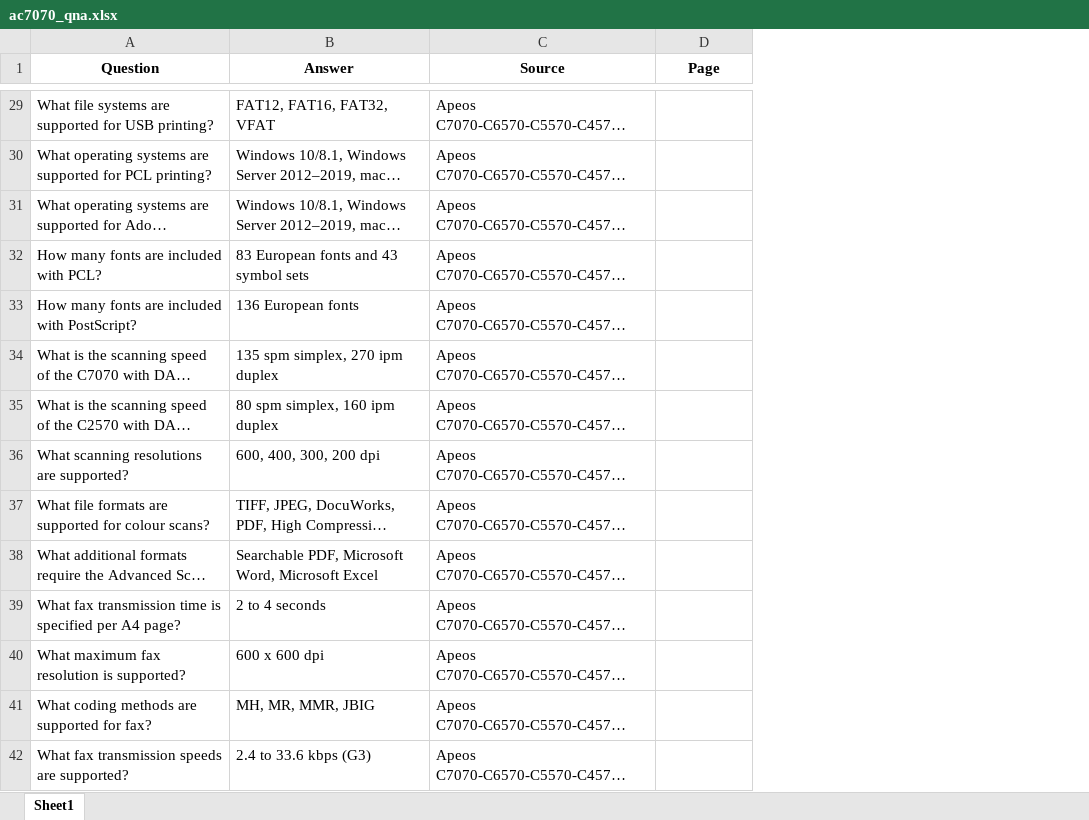
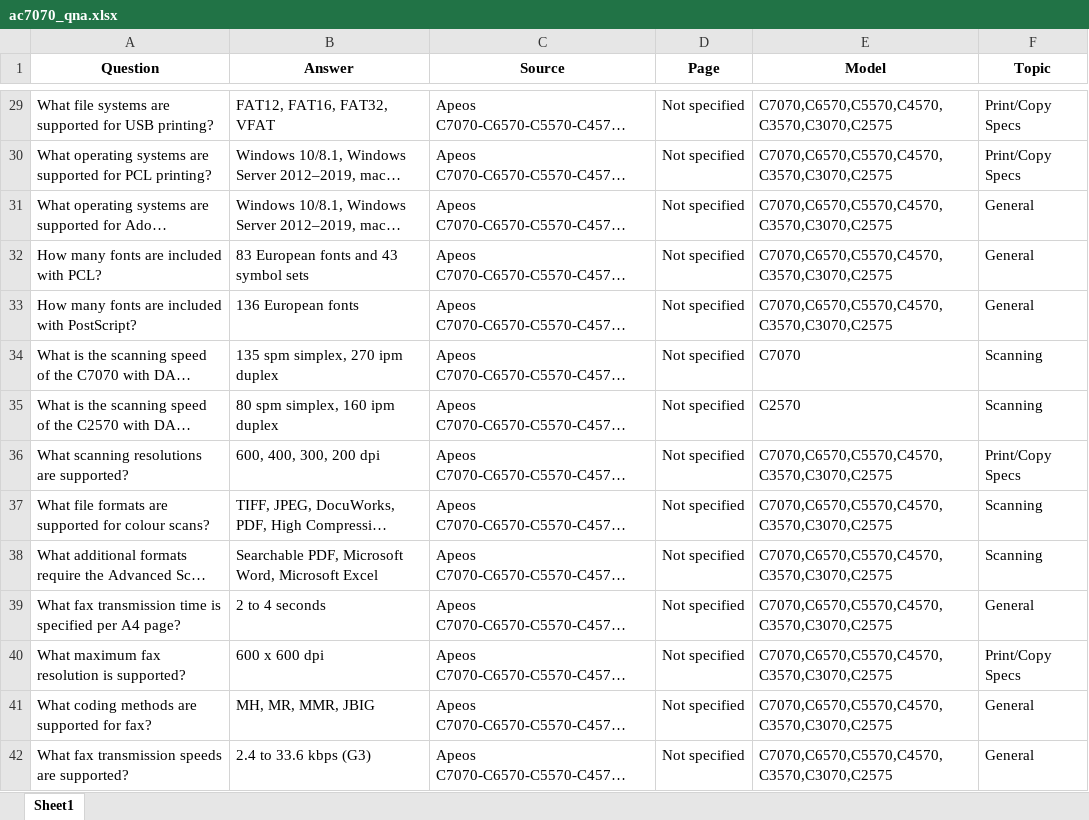
Before and after one commit to ChrisKe89/Atticus, an Excel workbook: content/model/AC7070/ac7070_qna.xlsx, sheet Sheet1, drawn as a sheet; only a part is shown, gaps mark what is left out; long unchanged cells end in …; values as stored, in another font and other column widths than the file's, no borders; the diff covers the shown part only; the diff names each change by its address in the sheet, - before the commit and + after, or states it on an @@ line.

```diff
--- a/content/model/AC7070/ac7070_qna.xlsx (sheet Sheet1)
+++ b/content/model/AC7070/ac7070_qna.xlsx (sheet Sheet1)
+column E (Model), rows 29-42: C7070,C6570,C5570,C4570,C3570,C3070,C2575 | C7070,C6570,C5570,C4570,C3570,C3070,C2575 | C7070,C6570,C5570,C4570,C3570,C3070,C2575 | C7070,C6570,C5570,C4570,C3570,C3070,C2575 | C7070,C6570,C5570,C4570,C3570,C3070,C2575 | C7070 | C2570 | C7070,C6570,C5570,C4570,C3570,C3070,C2575 | C7070,C6570,C5570,C4570,C3570,C3070,C2575 | C7070,C6570,C5570,C4570,C3570,C3070,C2575 | C7070,C6570,C5570,C4570,C3570,C3070,C2575 | C7070,C6570,C5570,C4570,C3570,C3070,C2575 | C7070,C6570,C5570,C4570,C3570,C3070,C2575 | C7070,C6570,C5570,C4570,C3570,C3070,C2575
+column F (Topic), rows 29-42: Print/Copy Specs | Print/Copy Specs | General | General | General | Scanning | Scanning | Print/Copy Specs | Scanning | Scanning | General | Print/Copy Specs | General | General
-D29:D42 (Page): (empty)
+D29:D42 (Page): Not specified
```
Also changed, not shown: 104 edited cells elsewhere in this sheet, 34 other files.
